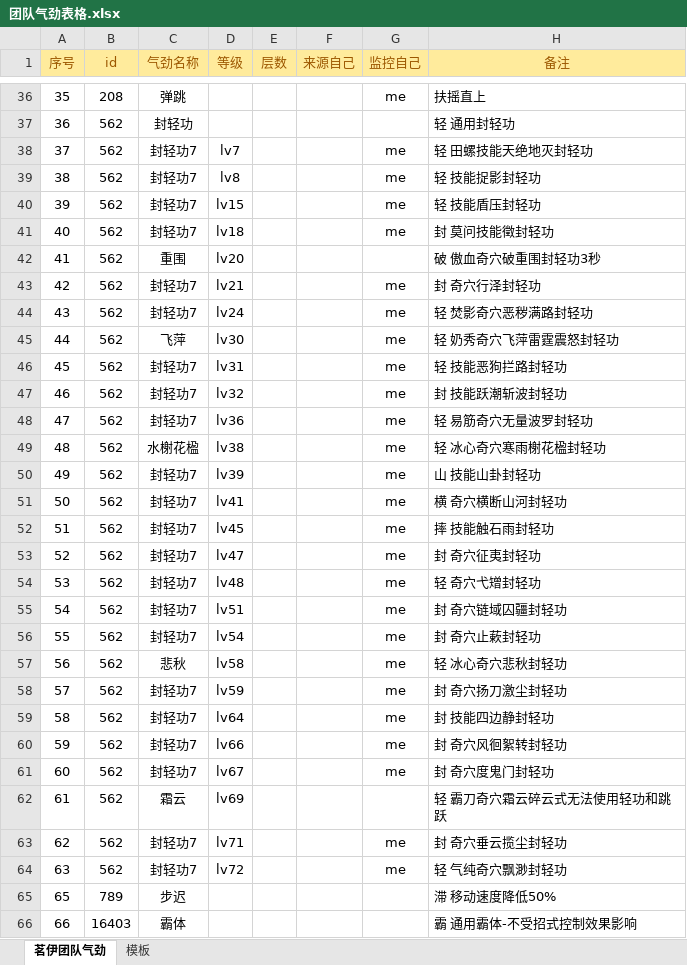
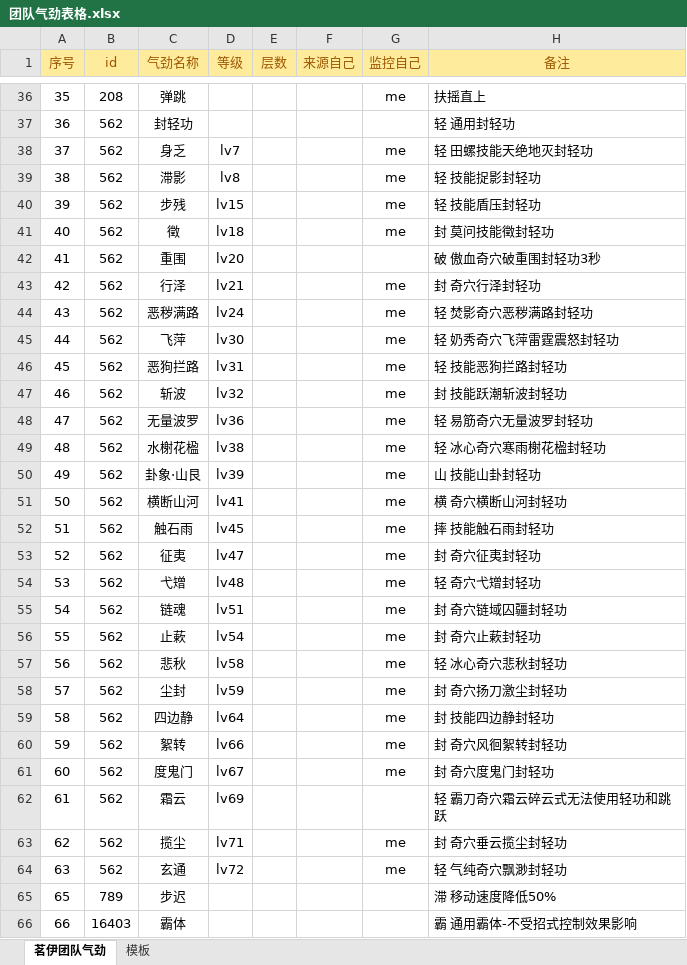
Before and after one commit to LyKoiya/LHDBM, an Excel workbook: 气劲/团队气劲表格.xlsx, sheet 茗伊团队气劲, drawn as a sheet; only a part is shown, gaps mark what is left out; values as stored, in another font and other column widths than the file's, no borders; conditional formats not drawn; the diff covers the shown part only; the diff names each change by its address in the sheet, - before the commit and + after, or states it on an @@ line.

```diff
--- a/气劲/团队气劲表格.xlsx (sheet 茗伊团队气劲)
+++ b/气劲/团队气劲表格.xlsx (sheet 茗伊团队气劲)
-C38 (气劲名称): 封轻功7
+C38 (气劲名称): 身乏
-C39 (气劲名称): 封轻功7
+C39 (气劲名称): 滞影
-C40 (气劲名称): 封轻功7
+C40 (气劲名称): 步残
-C41 (气劲名称): 封轻功7
+C41 (气劲名称): 徵
-C43 (气劲名称): 封轻功7
+C43 (气劲名称): 行泽
-C44 (气劲名称): 封轻功7
+C44 (气劲名称): 恶秽满路
-C46 (气劲名称): 封轻功7
+C46 (气劲名称): 恶狗拦路
-C47 (气劲名称): 封轻功7
+C47 (气劲名称): 斩波
-C48 (气劲名称): 封轻功7
+C48 (气劲名称): 无量波罗
-C50 (气劲名称): 封轻功7
+C50 (气劲名称): 卦象·山艮
-C51 (气劲名称): 封轻功7
+C51 (气劲名称): 横断山河
-C52 (气劲名称): 封轻功7
+C52 (气劲名称): 触石雨
-C53 (气劲名称): 封轻功7
+C53 (气劲名称): 征夷
-C54 (气劲名称): 封轻功7
+C54 (气劲名称): 弋矰
-C55 (气劲名称): 封轻功7
+C55 (气劲名称): 链魂
-C56 (气劲名称): 封轻功7
+C56 (气劲名称): 止蔌
-C58 (气劲名称): 封轻功7
+C58 (气劲名称): 尘封
-C59 (气劲名称): 封轻功7
+C59 (气劲名称): 四边静
-C60 (气劲名称): 封轻功7
+C60 (气劲名称): 絮转
-C61 (气劲名称): 封轻功7
+C61 (气劲名称): 度鬼门
-C63 (气劲名称): 封轻功7
+C63 (气劲名称): 揽尘
-C64 (气劲名称): 封轻功7
+C64 (气劲名称): 玄通
```
Also changed, not shown: 6 edited cells elsewhere in this sheet, 阵营/大小攻防团队监控.xlsx, 1 other file.
